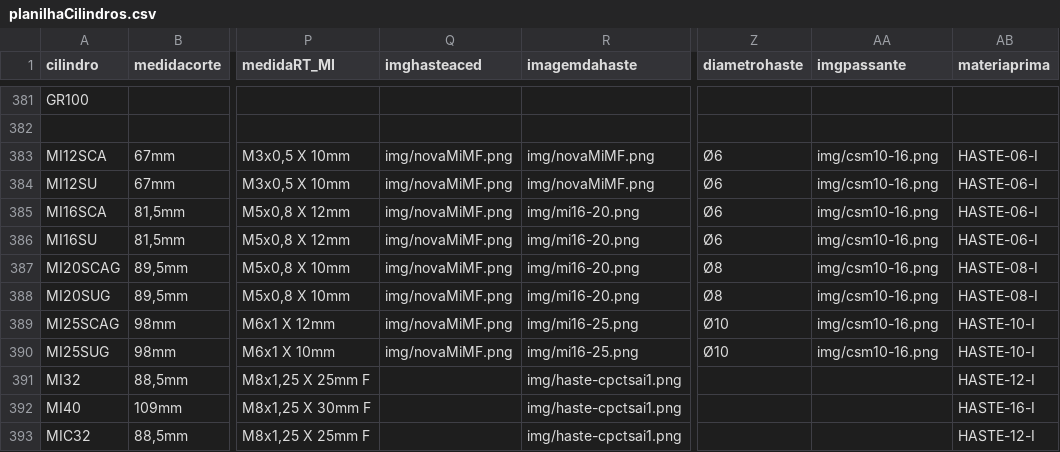
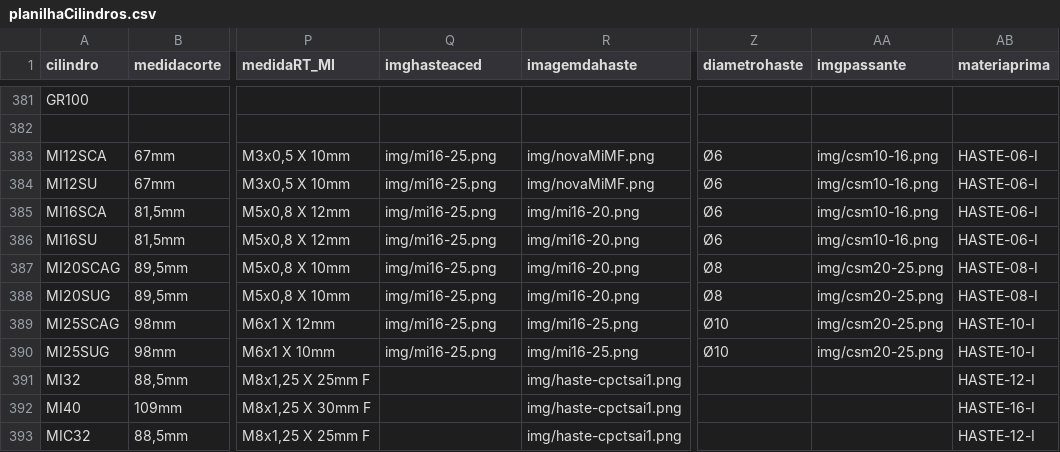
Before and after one commit to yurinascmnt05/operacoes-de-producao, a CSV file: planilhaCilindros.csv, drawn as a sheet; only a part is shown, gaps mark what is left out; the diff names each change by its address in the sheet, - before the commit and + after, or states it on an @@ line.

Commit message:
Update planilhaCilindros.csv

```diff
--- a/planilhaCilindros.csv
+++ b/planilhaCilindros.csv
-Q383:Q390 (imghasteaced): img/novaMiMF.png
+Q383:Q390 (imghasteaced): img/mi16-25.png
-AA387:AA390 (imgpassante): img/csm10-16.png
+AA387:AA390 (imgpassante): img/csm20-25.png
```
